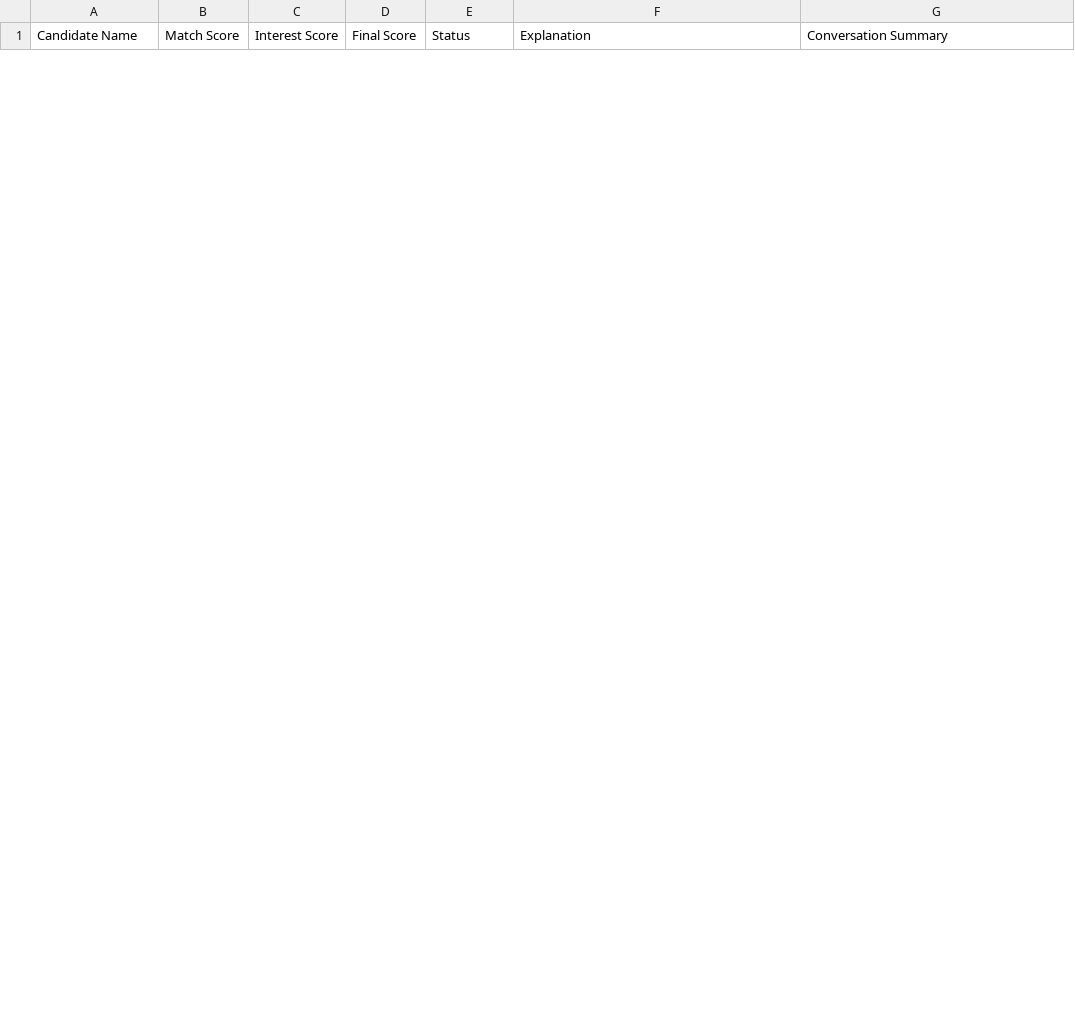
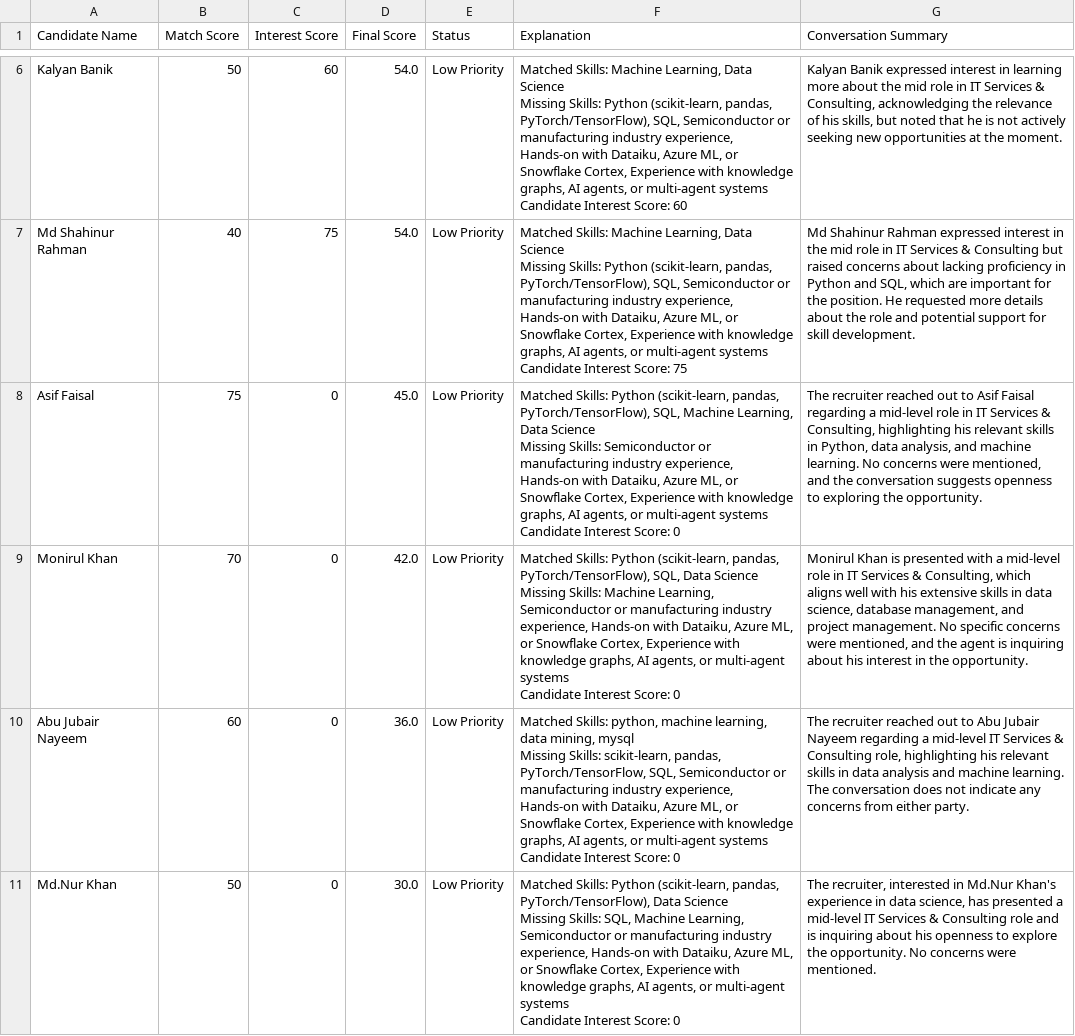
Before and after one commit to dushyantverma22/ScoutMind, a CSV file: notebook/shortlisted_candidates.csv, drawn as a sheet; only a part is shown, gaps mark what is left out; the diff covers the shown part only.

```diff
--- a/notebook/shortlisted_candidates.csv
+++ b/notebook/shortlisted_candidates.csv
@@ -0,0 +14,18 @@
+Kalyan Banik,50,60,54.0,Low Priority,"Matched Skills: Machine Learning, Data Science
+Missing Skills: Python (scikit-learn, pandas, PyTorch/TensorFlow), SQL, Semiconductor or manufacturing industry experience, Hands-on with Dataiku, Azure ML, or Snowflake Cortex, Experience with knowledge graphs, AI agents, or multi-agent systems
+Candidate Interest Score: 60","Kalyan Banik expressed interest in learning more about the mid role in IT Services & Consulting, acknowledging the relevance of his skills, but noted that he is not actively seeking new opportunities at the moment."
+Md Shahinur Rahman,40,75,54.0,Low Priority,"Matched Skills: Machine Learning, Data Science
+Missing Skills: Python (scikit-learn, pandas, PyTorch/TensorFlow), SQL, Semiconductor or manufacturing industry experience, Hands-on with Dataiku, Azure ML, or Snowflake Cortex, Experience with knowledge graphs, AI agents, or multi-agent systems
+Candidate Interest Score: 75","Md Shahinur Rahman expressed interest in the mid role in IT Services & Consulting but raised concerns about lacking proficiency in Python and SQL, which are important for the position. He requested more details about the role and potential support for skill development."
+Asif Faisal,75,0,45.0,Low Priority,"Matched Skills: Python (scikit-learn, pandas, PyTorch/TensorFlow), SQL, Machine Learning, Data Science
+Missing Skills: Semiconductor or manufacturing industry experience, Hands-on with Dataiku, Azure ML, or Snowflake Cortex, Experience with knowledge graphs, AI agents, or multi-agent systems
+Candidate Interest Score: 0","The recruiter reached out to Asif Faisal regarding a mid-level role in IT Services & Consulting, highlighting his relevant skills in Python, data analysis, and machine learning. No concerns were mentioned, and the conversation suggests openness to exploring the opportunity."
+Monirul Khan,70,0,42.0,Low Priority,"Matched Skills: Python (scikit-learn, pandas, PyTorch/TensorFlow), SQL, Data Science
+Missing Skills: Machine Learning, Semiconductor or manufacturing industry experience, Hands-on with Dataiku, Azure ML, or Snowflake Cortex, Experience with knowledge graphs, AI agents, or multi-agent systems
+Candidate Interest Score: 0","Monirul Khan is presented with a mid-level role in IT Services & Consulting, which aligns well with his extensive skills in data science, database management, and project management. No specific concerns were mentioned, and the agent is inquiring about his interest in the opportunity."
+Abu Jubair Nayeem,60,0,36.0,Low Priority,"Matched Skills: python, machine learning, data mining, mysql
+Missing Skills: scikit-learn, pandas, PyTorch/TensorFlow, SQL, Semiconductor or manufacturing industry experience, Hands-on with Dataiku, Azure ML, or Snowflake Cortex, Experience with knowledge graphs, AI agents, or multi-agent systems
+Candidate Interest Score: 0","The recruiter reached out to Abu Jubair Nayeem regarding a mid-level IT Services & Consulting role, highlighting his relevant skills in data analysis and machine learning. The conversation does not indicate any concerns from either party."
+Md.Nur Khan,50,0,30.0,Low Priority,"Matched Skills: Python (scikit-learn, pandas, PyTorch/TensorFlow), Data Science
+Missing Skills: SQL, Machine Learning, Semiconductor or manufacturing industry experience, Hands-on with Dataiku, Azure ML, or Snowflake Cortex, Experience with knowledge graphs, AI agents, or multi-agent systems
+Candidate Interest Score: 0","The recruiter, interested in Md.Nur Khan's experience in data science, has presented a mid-level IT Services & Consulting role and is inquiring about his openness to explore the opportunity. No concerns were mentioned."
```
Also changed, not shown: 4 added rows and 2 removed rows elsewhere in this file, 41 other files.
